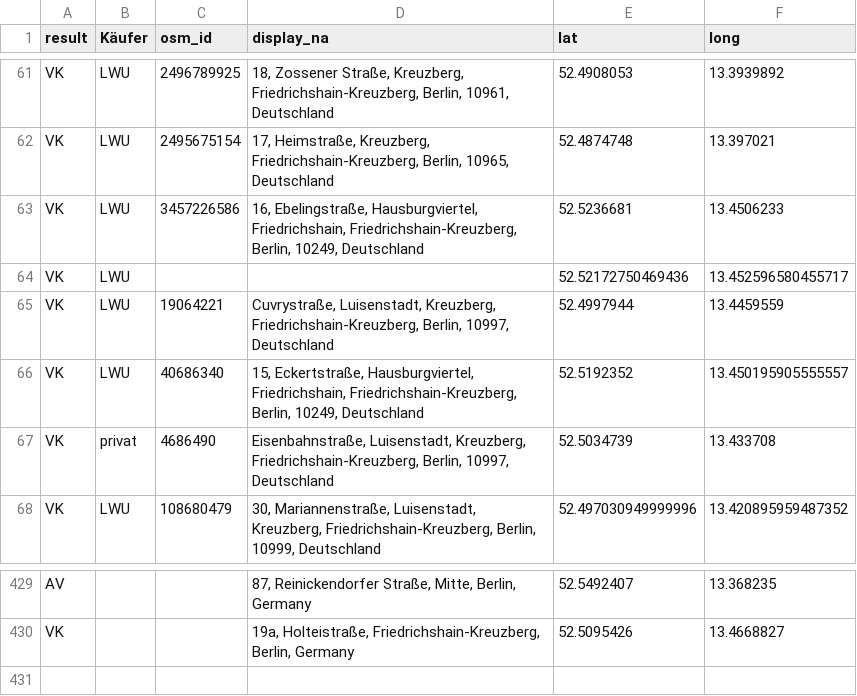
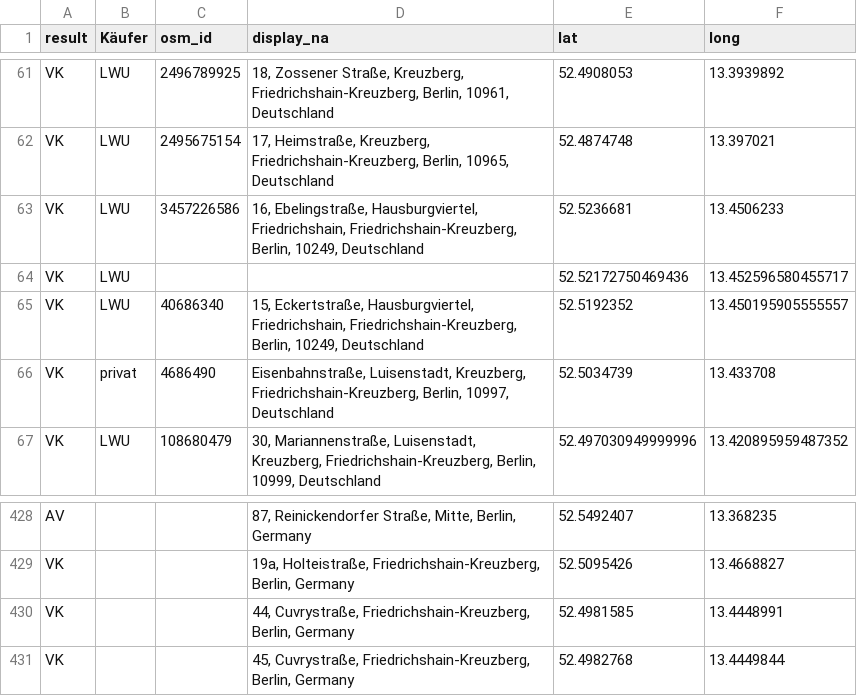
Before and after one commit to gwater/cmmm, a CSV file: data.csv, drawn as a sheet; only a part is shown, gaps mark what is left out.

Commit message:
fix cuvrystr

```diff
--- a/data.csv
+++ b/data.csv
@@ -64,3 +64,2 @@ VK,LWU,3457226586,"16, Ebelingstraße, Hausburgviertel, Friedrichshain, Friedric
 VK,LWU,,,52.52172750469436, 13.452596580455717
-VK,LWU,19064221,"Cuvrystraße, Luisenstadt, Kreuzberg, Friedrichshain-Kreuzberg, Berlin, 10997, Deutschland",52.4997944,13.4459559
 VK,LWU,40686340,"15, Eckertstraße, Hausburgviertel, Friedrichshain, Friedrichshain-Kreuzberg, Berlin, 10249, Deutschland",52.5192352,13.450195905555557
@@ -430 +429,3 @@ AV,,,"87,  Reinickendorfer Straße, Mitte, Berlin, Germany",52.5492407,13.368235
 VK,,,"19a, Holteistraße, Friedrichshain-Kreuzberg, Berlin, Germany",52.5095426,13.4668827
+VK,,,"44, Cuvrystraße, Friedrichshain-Kreuzberg, Berlin, Germany",52.4981585,13.4448991
+VK,,,"45, Cuvrystraße, Friedrichshain-Kreuzberg, Berlin, Germany",52.4982768,13.4449844
```
